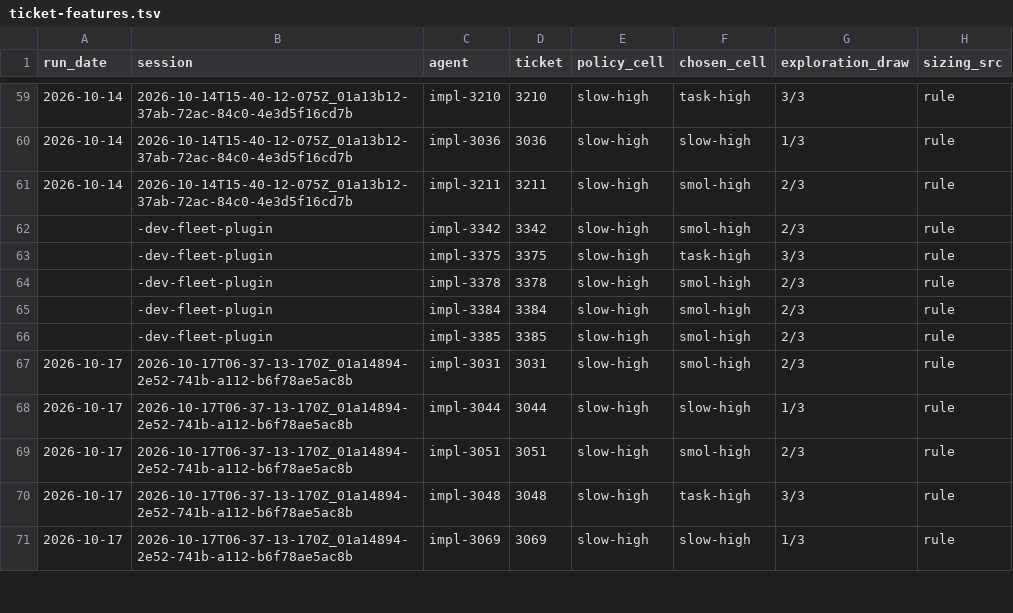
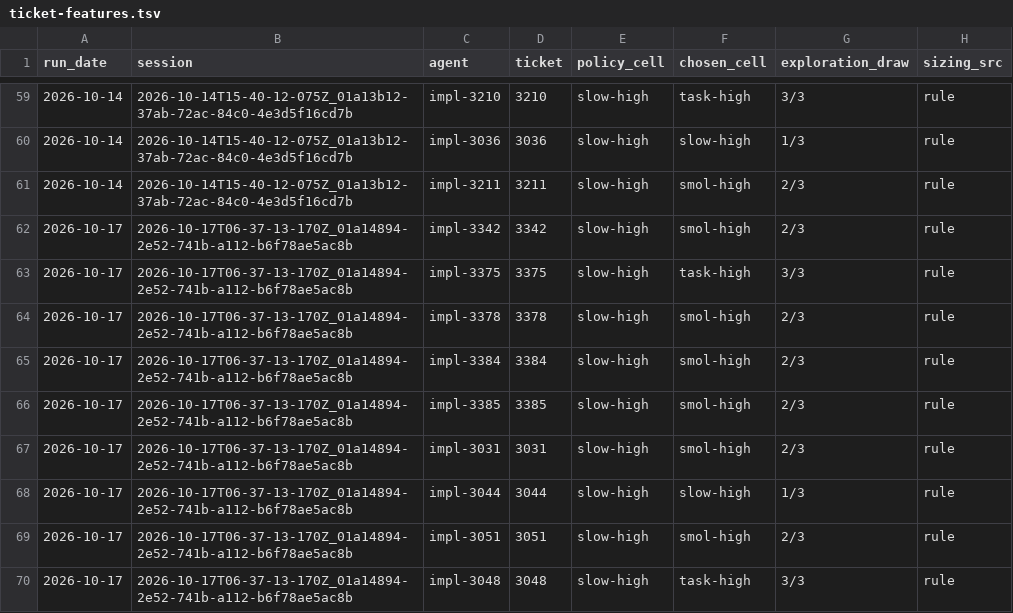
Before and after one commit to feigi/fleet-plugin, a TSV file: docs/metrics/ticket-features.tsv, drawn as a sheet; only a part is shown, gaps mark what is left out; the shorter side is filled out with more unchanged rows; the diff names each change by its address in the sheet, - before the commit and + after, or states it on an @@ line.

Commit message:
phase0: refuse a session directory with no <dir>.jsonl beside it
An existing directory passed as --session or PI_ARTIFACTS_DIR is now
refused, exit 2, naming the path and its source, when no <dir>.jsonl sits
beside it; no receipt is written. The directory holding every session of a
checkout is such a directory. A missing directory with <dir>.jsonl beside
it is still accepted.

Repair the five ticket-features.tsv Pull rows (impl-3342, impl-3375,
impl-3378, impl-3384, impl-3385) that recorded that directory's basename as
their session: session and run_date only, taken from the implementer rows
member-outcomes.tsv carries for these tickets
(grep -F -e impl-3342 -e impl-3375 -e impl-3378 -e impl-3384 -e impl-3385 docs/metrics/member-outcomes.tsv | cut -f1,2 | sort -u).

Closes #3704

```diff
--- a/docs/metrics/ticket-features.tsv
+++ b/docs/metrics/ticket-features.tsv
-A62:A66 (run_date): (empty)
+A62:A66 (run_date): 2026-10-17
-B62:B66 (session): -dev-fleet-plugin
+B62:B66 (session): 2026-10-17T06-37-13-170Z_01a14894-2e52-741b-a112-b6f78ae5ac8b
```
Also changed, not shown: 5 other files.
